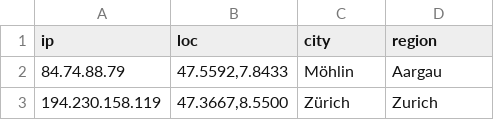
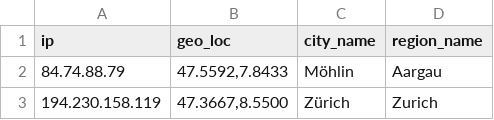
Before and after one commit to Innisvysom2/betterWrapped, a CSV file: ip_loc.csv, drawn as a sheet; only a part is shown.

```diff
--- a/ip_loc.csv
+++ b/ip_loc.csv
@@ -1,2 +1,2 @@
-ip,loc,city,region
+ip,geo_loc,city_name,region_name
 84.74.88.79,"47.5592,7.8433",Möhlin,Aargau
```
Also changed, not shown: 1 other file.
